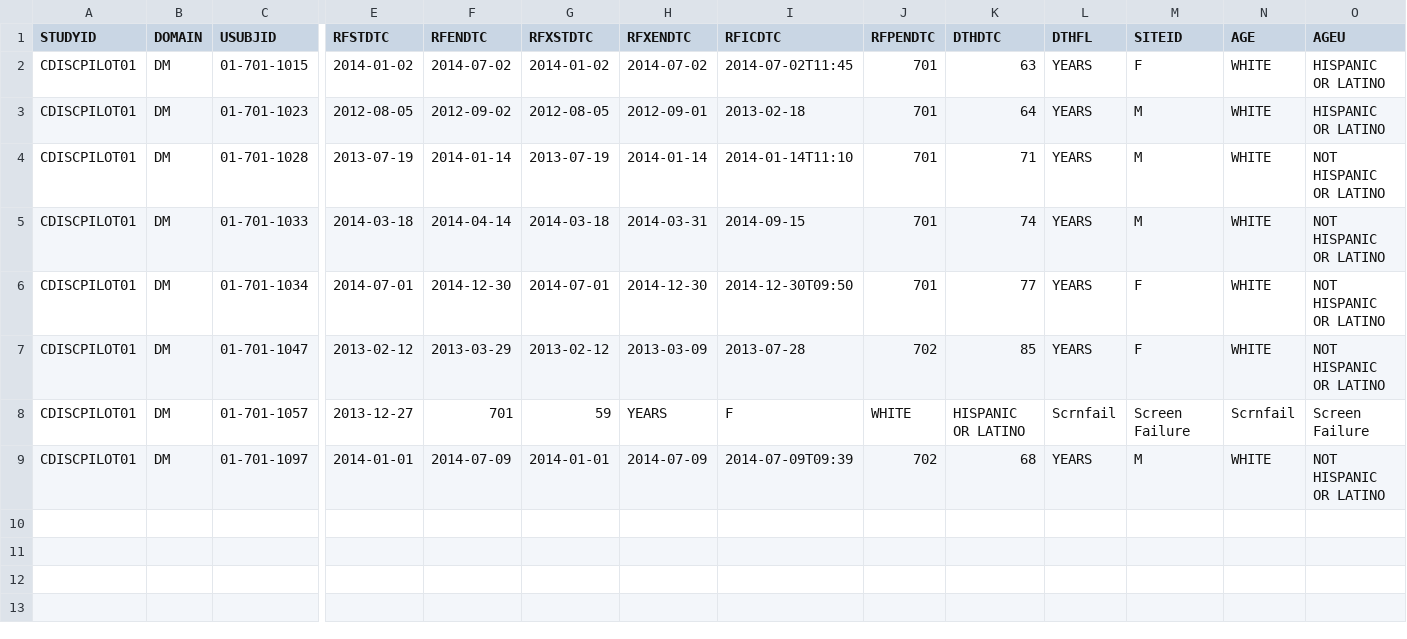
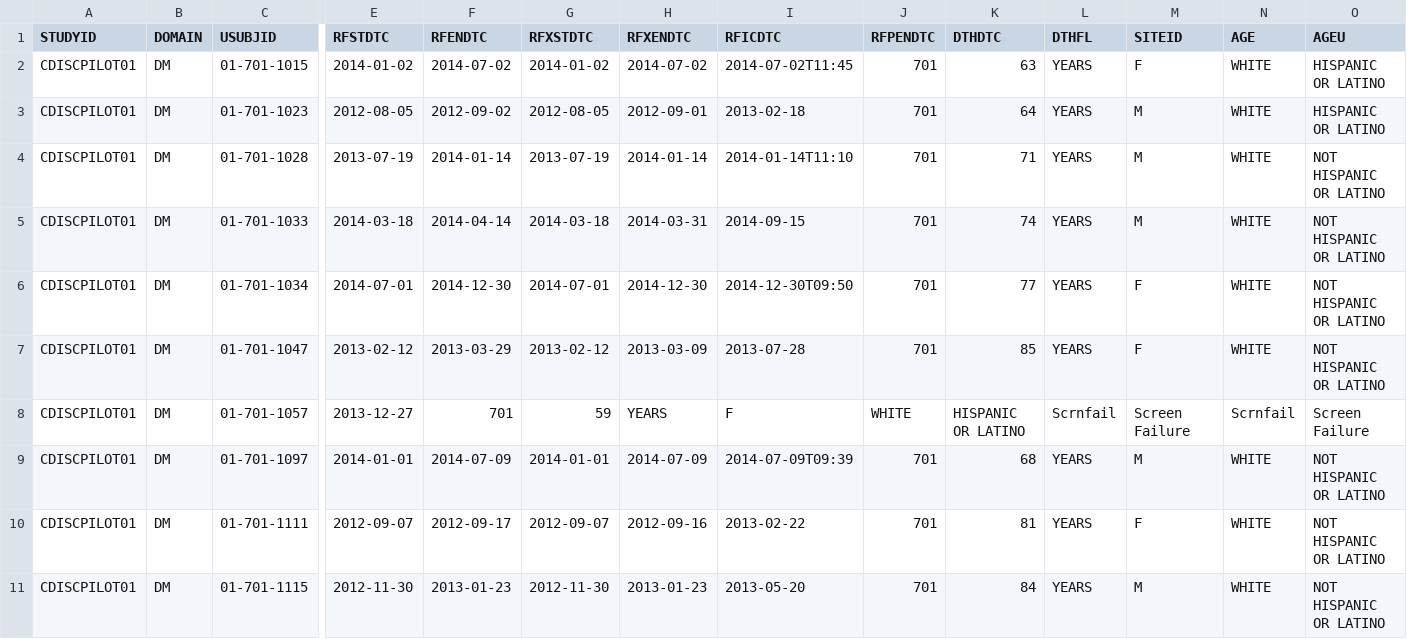
Before and after one commit to data4knowledge/study_prep, a CSV file: data/input/dm.csv, drawn as a sheet; only a part is shown, gaps mark what is left out; rows hold the shown columns only; the diff names each change by its address in the sheet, - before the commit and + after, or states it on an @@ line.

```diff
--- a/data/input/dm.csv
+++ b/data/input/dm.csv
-J7 (RFPENDTC): 702
+J7 (RFPENDTC): 701
-J9 (RFPENDTC): 702
+J9 (RFPENDTC): 701
+row 10: CDISCPILOT01 | DM | 01-701-1111 | 2012-09-07 | 2012-09-17 | 2012-09-07 | 2012-09-16 | 2013-02-22 | 701 | 81 | YEARS | F | WHITE | NOT HISPANIC OR LATINO
+row 11: CDISCPILOT01 | DM | 01-701-1115 | 2012-11-30 | 2013-01-23 | 2012-11-30 | 2013-01-23 | 2013-05-20 | 701 | 84 | YEARS | M | WHITE | NOT HISPANIC OR LATINO
```
Also changed, not shown: 1 other file.
